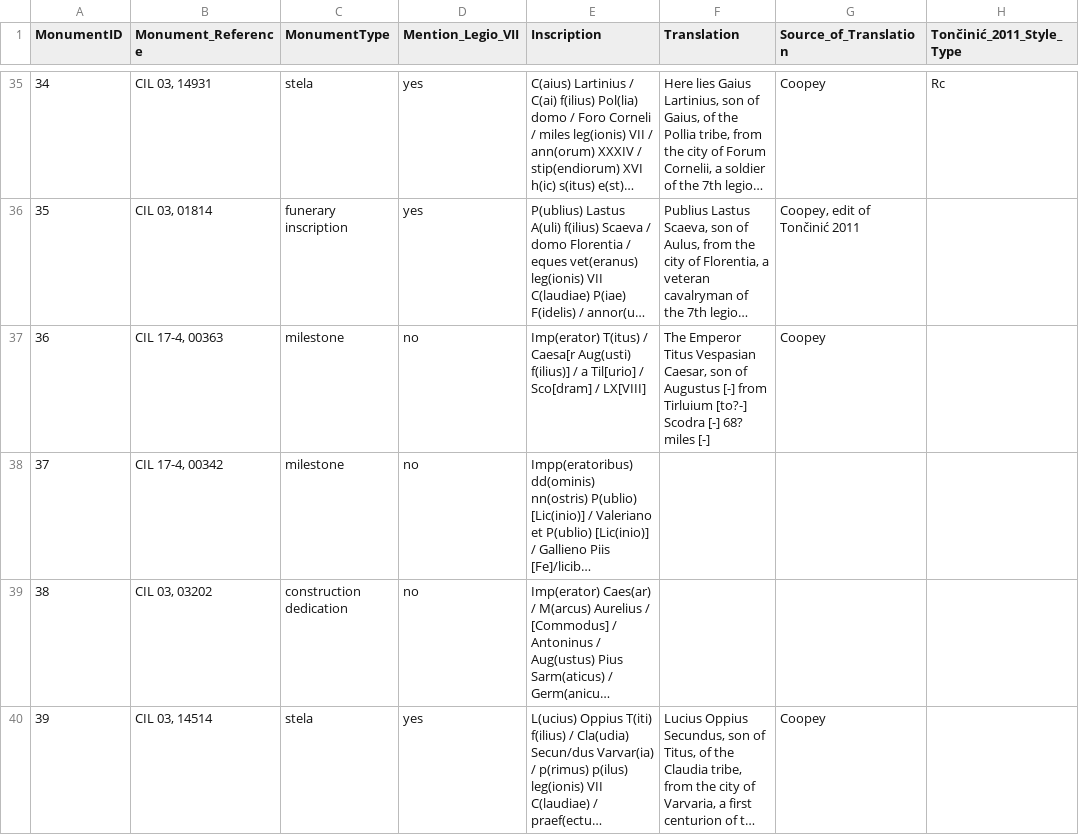
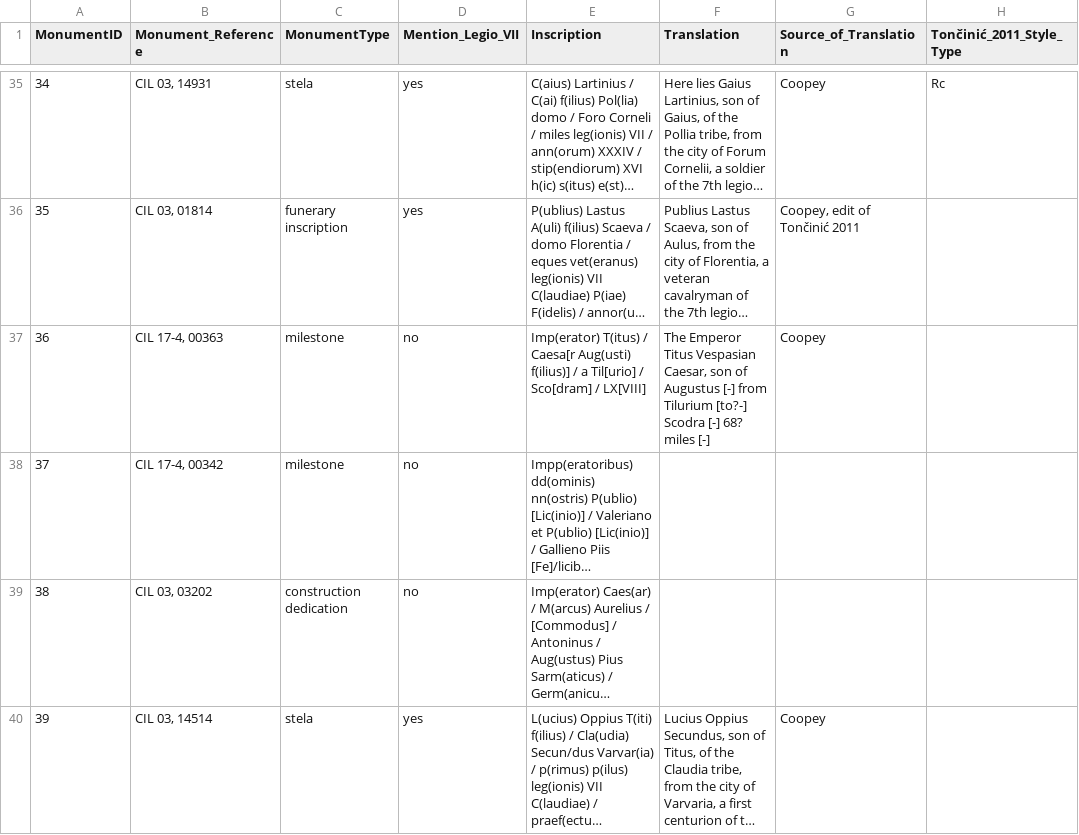
Before and after one commit to EwanSC/BromansCoopey, a CSV file: analysis/all_monument_with_location.csv, drawn as a sheet; only a part is shown, gaps mark what is left out; long unchanged cells end in …; the diff names each change by its address in the sheet, - before the commit and + after, or states it on an @@ line.

```diff
--- a/analysis/all_monument_with_location.csv
+++ b/analysis/all_monument_with_location.csv
-F37 (Translation): …[-] from Tirluium [to?-] Scodra…
+F37 (Translation): …[-] from Tilurium [to?-] Scodra…
```
Also changed, not shown: data/Monument.csv, original_source_data/monument.csv, 1 other file.
